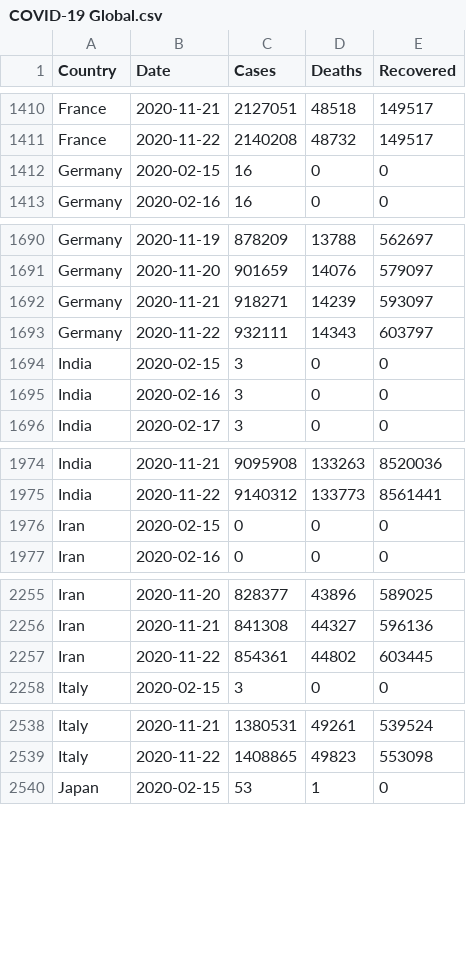
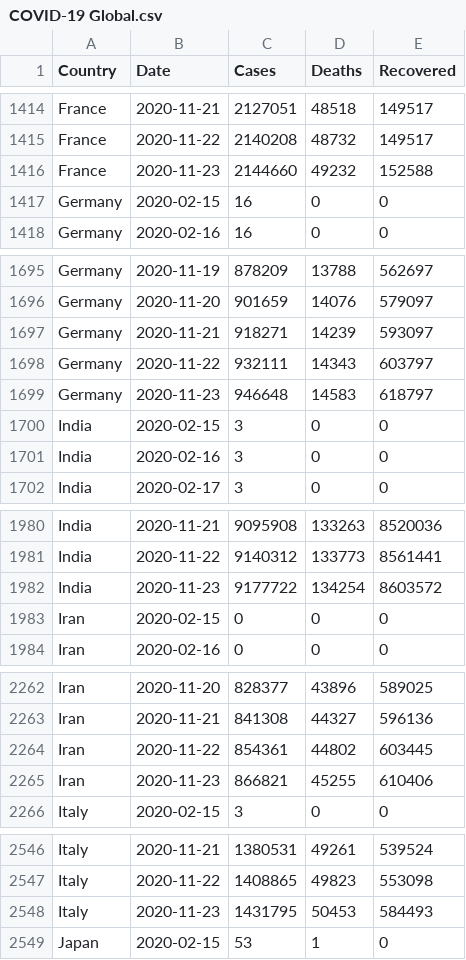
Before and after one commit to MMR-19/COVID-19-Data, a CSV file: COVID-19 Global.csv, drawn as a sheet; only a part is shown, gaps mark what is left out; the diff covers the shown part only; the diff names each change by its address in the sheet, - before the commit and + after, or states it on an @@ line.

```diff
--- a/COVID-19 Global.csv
+++ b/COVID-19 Global.csv
+row 1416: France | 2020-11-23 | 2144660 | 49232 | 152588
+row 1699: Germany | 2020-11-23 | 946648 | 14583 | 618797
+row 1982: India | 2020-11-23 | 9177722 | 134254 | 8603572
+row 2265: Iran | 2020-11-23 | 866821 | 45255 | 610406
+row 2548: Italy | 2020-11-23 | 1431795 | 50453 | 584493
```
Also changed, not shown: 13 added rows and 1 edited cell elsewhere in this file.
